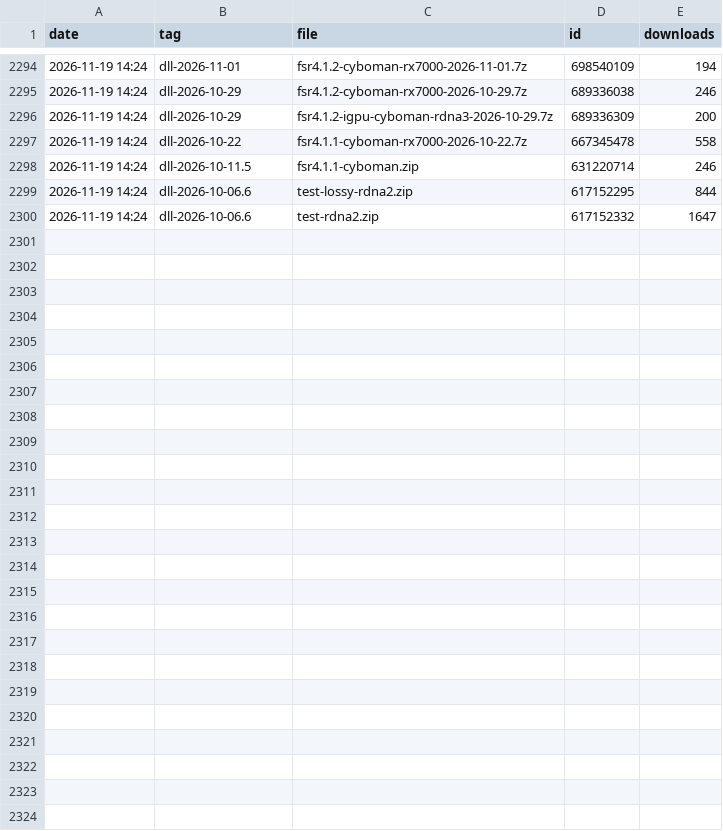
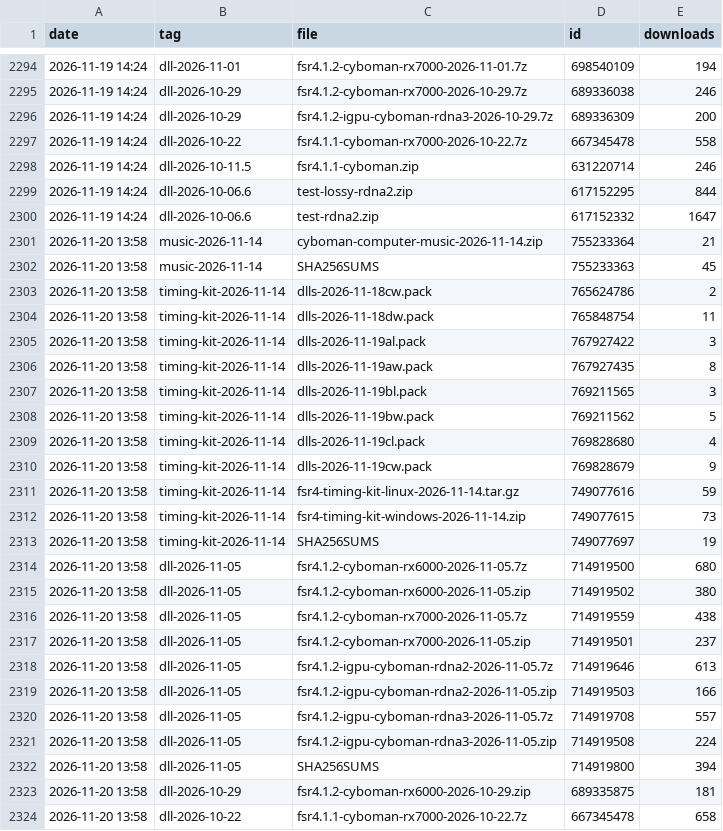
Before and after one commit to zgauthier2000/fsr4-shader-performance-overrides, a CSV file: downloads.csv, drawn as a sheet; only a part is shown, gaps mark what is left out.

```diff
--- a/downloads.csv
+++ b/downloads.csv
@@ -2300 +2300,25 @@ date,tag,file,id,downloads
 2026-11-19 14:24,dll-2026-10-06.6,test-rdna2.zip,617152332,1647
+2026-11-20 13:58,music-2026-11-14,cyboman-computer-music-2026-11-14.zip,755233364,21
+2026-11-20 13:58,music-2026-11-14,SHA256SUMS,755233363,45
+2026-11-20 13:58,timing-kit-2026-11-14,dlls-2026-11-18cw.pack,765624786,2
+2026-11-20 13:58,timing-kit-2026-11-14,dlls-2026-11-18dw.pack,765848754,11
+2026-11-20 13:58,timing-kit-2026-11-14,dlls-2026-11-19al.pack,767927422,3
+2026-11-20 13:58,timing-kit-2026-11-14,dlls-2026-11-19aw.pack,767927435,8
+2026-11-20 13:58,timing-kit-2026-11-14,dlls-2026-11-19bl.pack,769211565,3
+2026-11-20 13:58,timing-kit-2026-11-14,dlls-2026-11-19bw.pack,769211562,5
+2026-11-20 13:58,timing-kit-2026-11-14,dlls-2026-11-19cl.pack,769828680,4
+2026-11-20 13:58,timing-kit-2026-11-14,dlls-2026-11-19cw.pack,769828679,9
+2026-11-20 13:58,timing-kit-2026-11-14,fsr4-timing-kit-linux-2026-11-14.tar.gz,749077616,59
+2026-11-20 13:58,timing-kit-2026-11-14,fsr4-timing-kit-windows-2026-11-14.zip,749077615,73
+2026-11-20 13:58,timing-kit-2026-11-14,SHA256SUMS,749077697,19
+2026-11-20 13:58,dll-2026-11-05,fsr4.1.2-cyboman-rx6000-2026-11-05.7z,714919500,680
+2026-11-20 13:58,dll-2026-11-05,fsr4.1.2-cyboman-rx6000-2026-11-05.zip,714919502,380
+2026-11-20 13:58,dll-2026-11-05,fsr4.1.2-cyboman-rx7000-2026-11-05.7z,714919559,438
+2026-11-20 13:58,dll-2026-11-05,fsr4.1.2-cyboman-rx7000-2026-11-05.zip,714919501,237
+2026-11-20 13:58,dll-2026-11-05,fsr4.1.2-igpu-cyboman-rdna2-2026-11-05.7z,714919646,613
+2026-11-20 13:58,dll-2026-11-05,fsr4.1.2-igpu-cyboman-rdna2-2026-11-05.zip,714919503,166
+2026-11-20 13:58,dll-2026-11-05,fsr4.1.2-igpu-cyboman-rdna3-2026-11-05.7z,714919708,557
+2026-11-20 13:58,dll-2026-11-05,fsr4.1.2-igpu-cyboman-rdna3-2026-11-05.zip,714919508,224
+2026-11-20 13:58,dll-2026-11-05,SHA256SUMS,714919800,394
+2026-11-20 13:58,dll-2026-10-29,fsr4.1.2-cyboman-rx6000-2026-10-29.zip,689335875,181
+2026-11-20 13:58,dll-2026-10-22,fsr4.1.1-cyboman-rx7000-2026-10-22.7z,667345478,658
```
Also changed, not shown: runs.csv, 3 other files.
